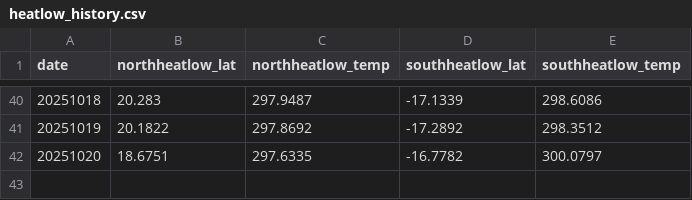
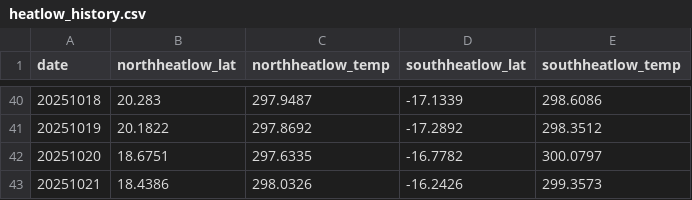
Before and after one commit to charlesknight1/charlesknight1.github.io, a CSV file: database/heatlow_history.csv, drawn as a sheet; only a part is shown, gaps mark what is left out; the diff names each change by its address in the sheet, - before the commit and + after, or states it on an @@ line.

```diff
--- a/database/heatlow_history.csv
+++ b/database/heatlow_history.csv
+row 43: 20251021 | 18.4386 | 298.0326 | -16.2426 | 299.3573
```
